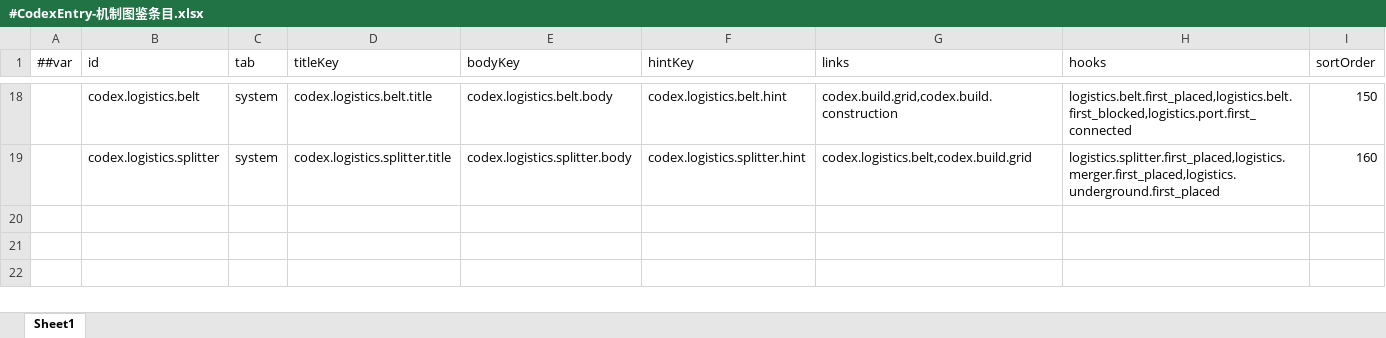
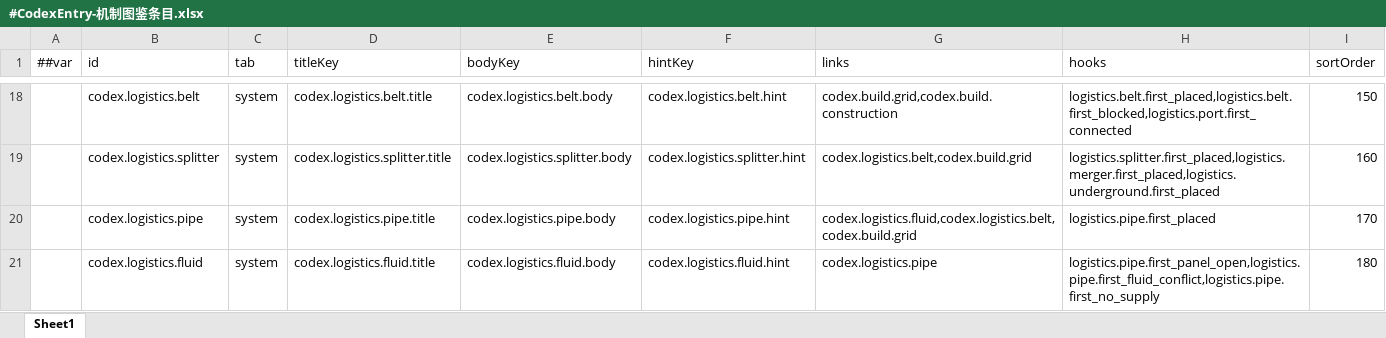
Before and after one commit to silencebin1993/TEngine, an Excel workbook: Configs/GameConfig/Datas/fg/#CodexEntry-机制图鉴条目.xlsx, sheet Sheet1, drawn as a sheet; only a part is shown, gaps mark what is left out; values as stored, in another font and other column widths than the file's, no borders; the diff names each change by its address in the sheet, - before the commit and + after, or states it on an @@ line.

```diff
--- a/Configs/GameConfig/Datas/fg/#CodexEntry-机制图鉴条目.xlsx (sheet Sheet1)
+++ b/Configs/GameConfig/Datas/fg/#CodexEntry-机制图鉴条目.xlsx (sheet Sheet1)
+row 20:  | codex.logistics.pipe | system | codex.logistics.pipe.title | codex.logistics.pipe.body | codex.logistics.pipe.hint | codex.logistics.fluid,codex.logistics.belt,codex.build.grid | logistics.pipe.first_placed | 170
+row 21:  | codex.logistics.fluid | system | codex.logistics.fluid.title | codex.logistics.fluid.body | codex.logistics.fluid.hint | codex.logistics.pipe | logistics.pipe.first_panel_open,logistics.pipe.first_fluid_conflict,logistics.pipe.first_no_supply | 180
```
Also changed, not shown: Configs/GameConfig/Datas/fg/#BuildTool-建造菜单工具.xlsx, Configs/GameConfig/Datas/fg/#HomeTuning-家园与格网调参.xlsx, 41 other files.
